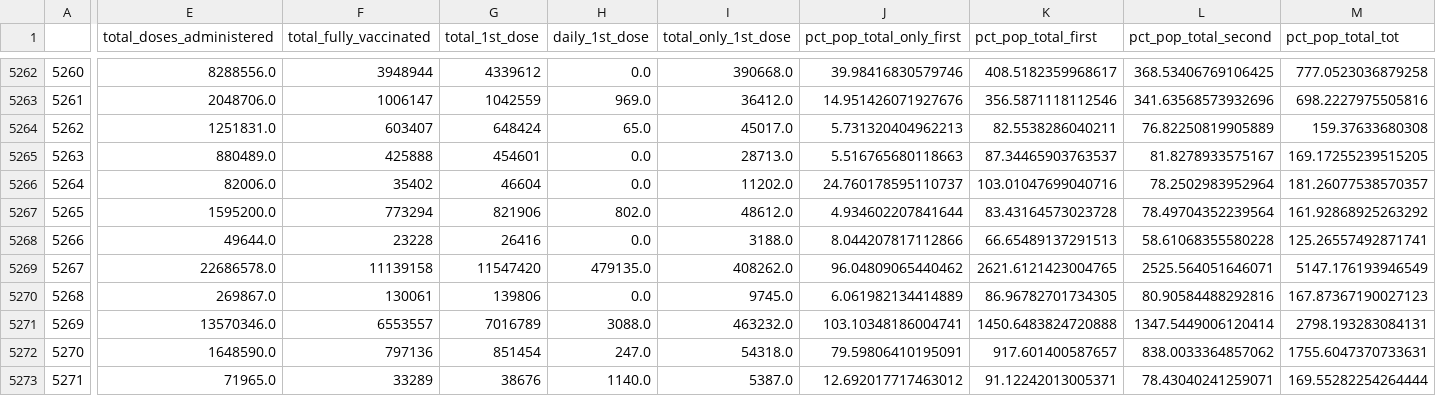
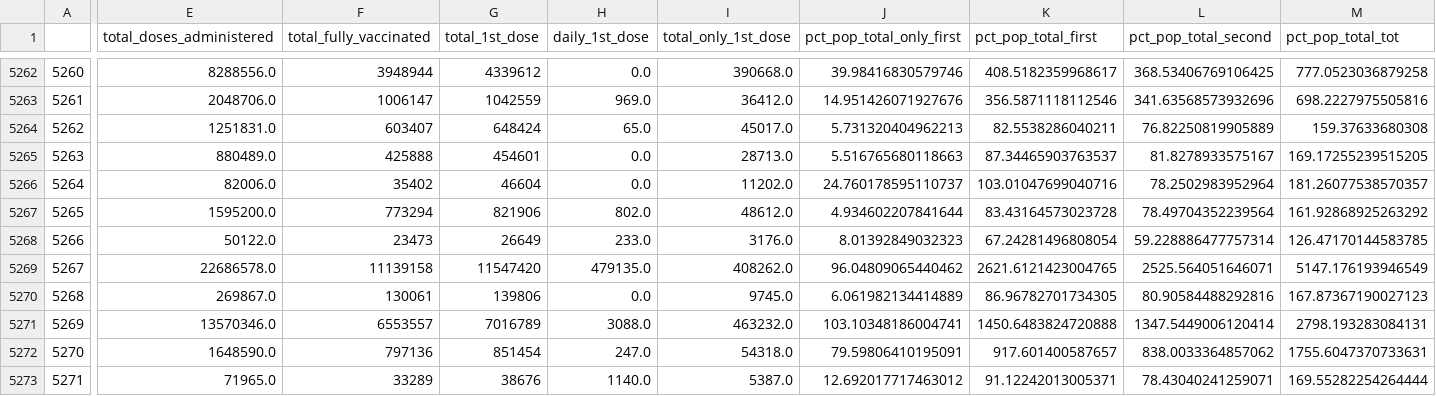
Before and after one commit to geomatics21aspc/Vaccine_timeseries, a CSV file: pr_timeseries.csv, drawn as a sheet; only a part is shown, gaps mark what is left out; the diff covers the shown part only; the diff names each change by its address in the sheet, - before the commit and + after, or states it on an @@ line.

Commit message:
Commit successful!

```diff
--- a/pr_timeseries.csv
+++ b/pr_timeseries.csv
-E5268 (total_doses_administered): 49644.0
+E5268 (total_doses_administered): 50122.0
-F5268 (total_fully_vaccinated): 23228
+F5268 (total_fully_vaccinated): 23473
-G5268 (total_1st_dose): 26416
+G5268 (total_1st_dose): 26649
-H5268 (daily_1st_dose): 0.0
+H5268 (daily_1st_dose): 233.0
-I5268 (total_only_1st_dose): 3188.0
+I5268 (total_only_1st_dose): 3176.0
-J5268 (pct_pop_total_only_first): 8.044207817112866
+J5268 (pct_pop_total_only_first): 8.01392849032323
-K5268 (pct_pop_total_first): 66.65489137291513
+K5268 (pct_pop_total_first): 67.24281496808054
-L5268 (pct_pop_total_second): 58.61068355580228
+L5268 (pct_pop_total_second): 59.228886477757314
-M5268 (pct_pop_total_tot): 125.26557492871741
+M5268 (pct_pop_total_tot): 126.47170144583785
```
Also changed, not shown: 4 edited cells elsewhere in this file.
